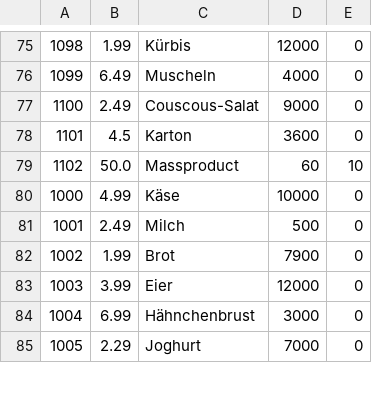
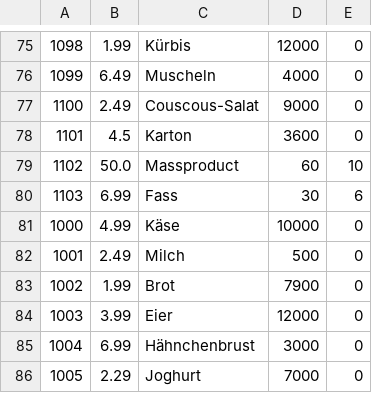
Before and after one commit to SkazuHD/ss-23-eshop, a CSV file: products.csv, drawn as a sheet; only a part is shown, gaps mark what is left out; the diff names each change by its address in the sheet, - before the commit and + after, or states it on an @@ line.

```diff
--- a/products.csv
+++ b/products.csv
+row 80: 1103 | 6.99 | Fass | 30 | 6
```
Also changed, not shown: events.csv, 2 other files.
